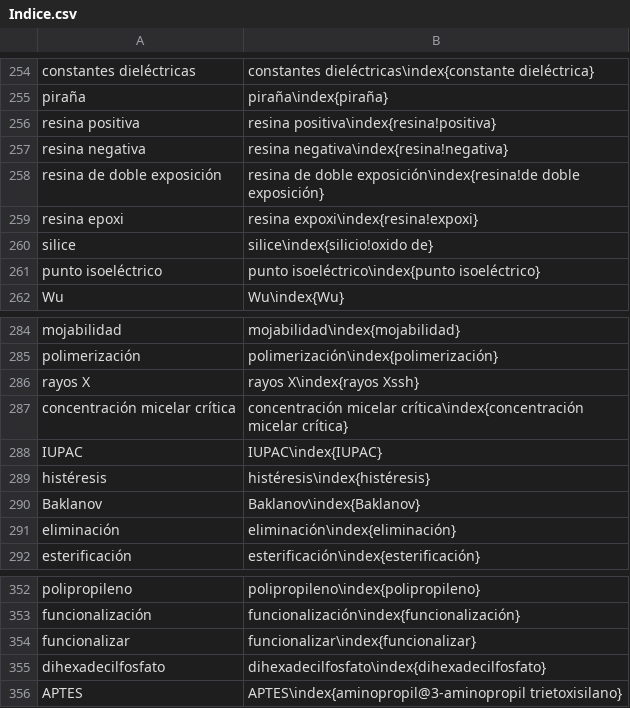
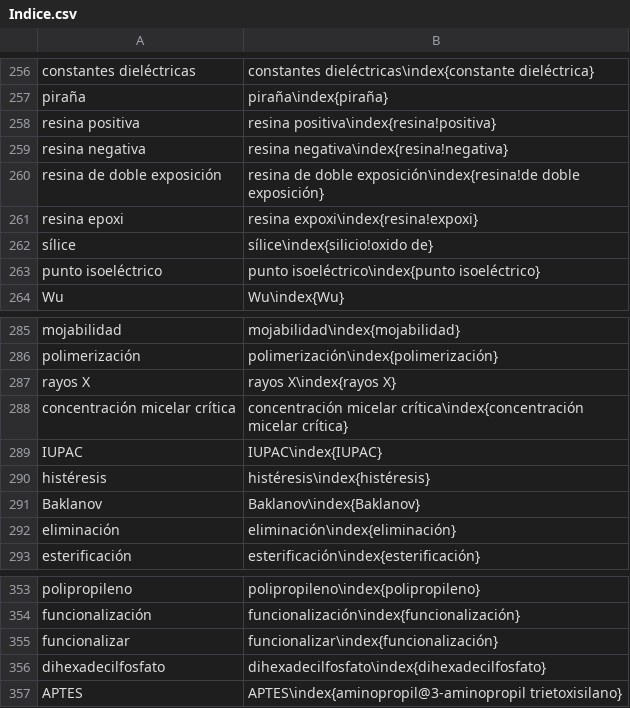
Before and after one commit to floresfabiana/DrGG, a CSV file: Indice/Indice.csv, drawn as a sheet; only a part is shown, gaps mark what is left out; addresses are those after the commit; the diff covers the shown part only; the diff names each change by its address in the sheet, - before the commit and + after, or states it on an @@ line.

```diff
--- a/Indice/Indice.csv
+++ b/Indice/Indice.csv
-A262: silice
+A262: sílice
-B262: silice\index{silicio!oxido de}
+B262: sílice\index{silicio!oxido de}
-B287: rayos X\index{rayos Xssh}
+B287: rayos X\index{rayos X}
-B355: funcionalizar\index{funcionalizar}
+B355: funcionalizar\index{funcionalización}
```
Also changed, not shown: 3 added rows, 2 removed rows and 3 edited cells elsewhere in this file, 7 other files.
